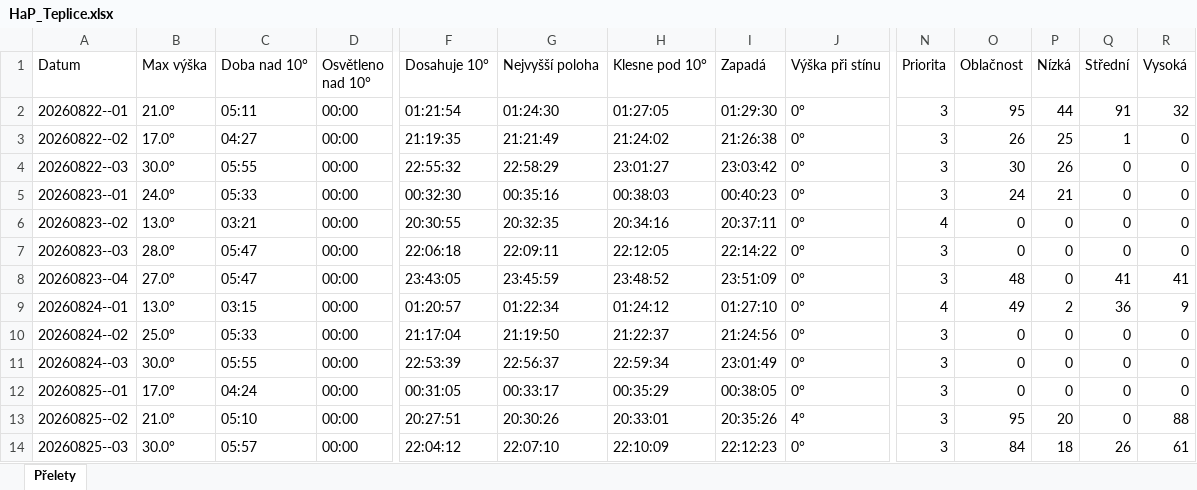
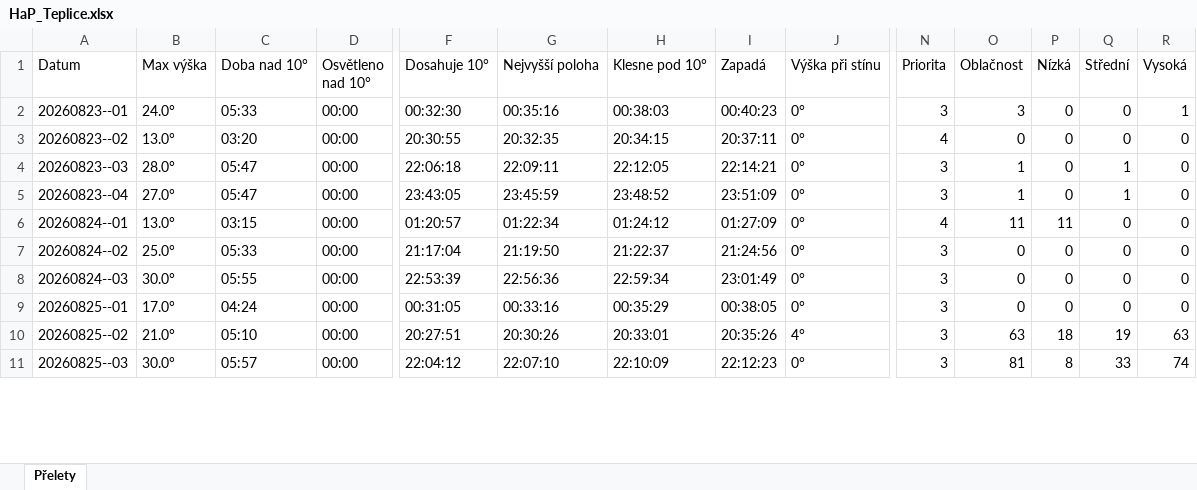
Before and after one commit to LASAR-DoSpace/LASARsat-Transit-Table, an Excel workbook: output/HaP_Teplice.xlsx, sheet Přelety, drawn as a sheet; only a part is shown, gaps mark what is left out; values as stored, in another font and other column widths than the file's, no cell formats; conditional formats not drawn; removed rows and columns are numbered as before the commit, all else as after; rows hold the shown columns only; the diff covers the shown part only; the diff names each change by its address in the sheet, - before the commit and + after, or states it on an @@ line.

```diff
--- a/output/HaP_Teplice.xlsx (sheet Přelety)
+++ b/output/HaP_Teplice.xlsx (sheet Přelety)
-row 2: 20260822--01 | 21.0° | 05:11 | 00:00 | 01:21:54 | 01:24:30 | 01:27:05 | 01:29:30 | 0° | 3 | 95 | 44 | 91 | 32
-row 3: 20260822--02 | 17.0° | 04:27 | 00:00 | 21:19:35 | 21:21:49 | 21:24:02 | 21:26:38 | 0° | 3 | 26 | 25 | 1 | 0
-row 4: 20260822--03 | 30.0° | 05:55 | 00:00 | 22:55:32 | 22:58:29 | 23:01:27 | 23:03:42 | 0° | 3 | 30 | 26 | 0 | 0
-O2 (Oblačnost): 24
+O2 (Oblačnost): 3
-P2 (Nízká): 21
+P2 (Nízká): 0
-R2 (Vysoká): 0
+R2 (Vysoká): 1
-C3 (Doba nad 10°): 03:21
+C3 (Doba nad 10°): 03:20
-H3 (Klesne pod 10°): 20:34:16
+H3 (Klesne pod 10°): 20:34:15
-I4 (Zapadá): 22:14:22
+I4 (Zapadá): 22:14:21
-O4 (Oblačnost): 0
+O4 (Oblačnost): 1
-Q4 (Střední): 0
+Q4 (Střední): 1
-O5 (Oblačnost): 48
+O5 (Oblačnost): 1
-Q5 (Střední): 41
+Q5 (Střední): 1
-R5 (Vysoká): 41
+R5 (Vysoká): 0
-I6 (Zapadá): 01:27:10
+I6 (Zapadá): 01:27:09
-O6 (Oblačnost): 49
+O6 (Oblačnost): 11
-P6 (Nízká): 2
+P6 (Nízká): 11
-Q6 (Střední): 36
+Q6 (Střední): 0
-R6 (Vysoká): 9
+R6 (Vysoká): 0
-G8 (Nejvyšší poloha): 22:56:37
+G8 (Nejvyšší poloha): 22:56:36
-G9 (Nejvyšší poloha): 00:33:17
+G9 (Nejvyšší poloha): 00:33:16
-O10 (Oblačnost): 95
+O10 (Oblačnost): 63
-P10 (Nízká): 20
+P10 (Nízká): 18
-Q10 (Střední): 0
+Q10 (Střední): 19
-R10 (Vysoká): 88
+R10 (Vysoká): 63
-O11 (Oblačnost): 84
+O11 (Oblačnost): 81
-P11 (Nízká): 18
+P11 (Nízká): 8
-Q11 (Střední): 26
+Q11 (Střední): 33
-R11 (Vysoká): 61
+R11 (Vysoká): 74
```
Also changed, not shown: 3 added rows and 52 edited cells elsewhere in this sheet, cell formats, output/Izana.xlsx, 2 other files.
